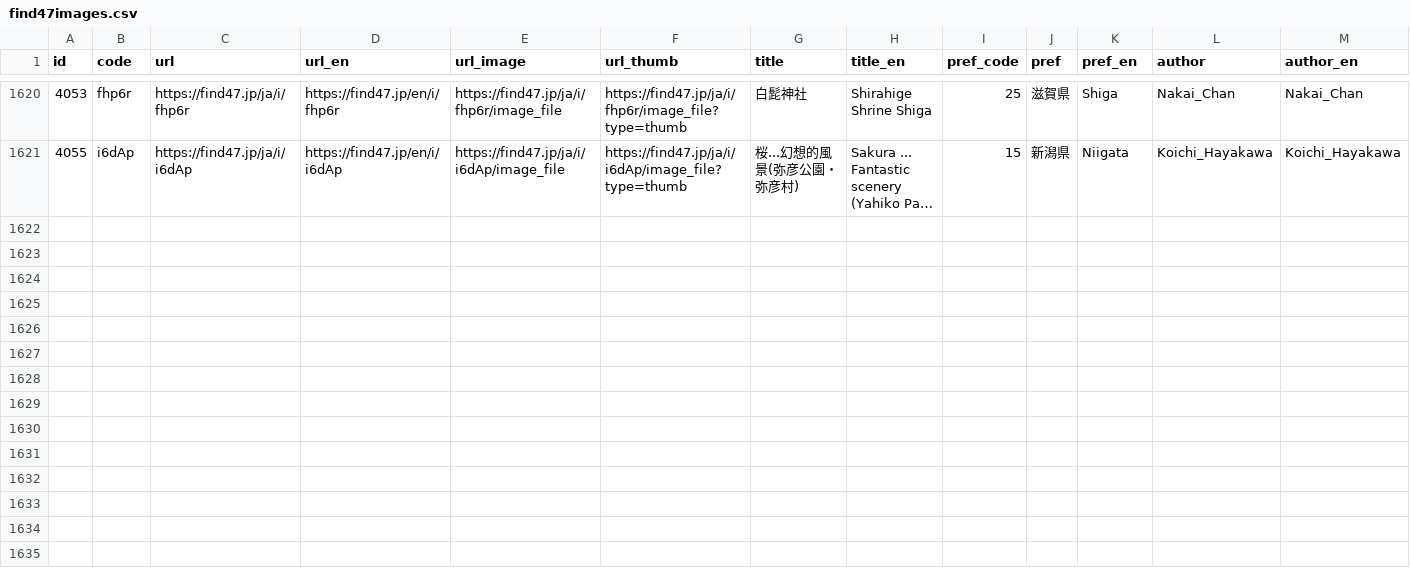
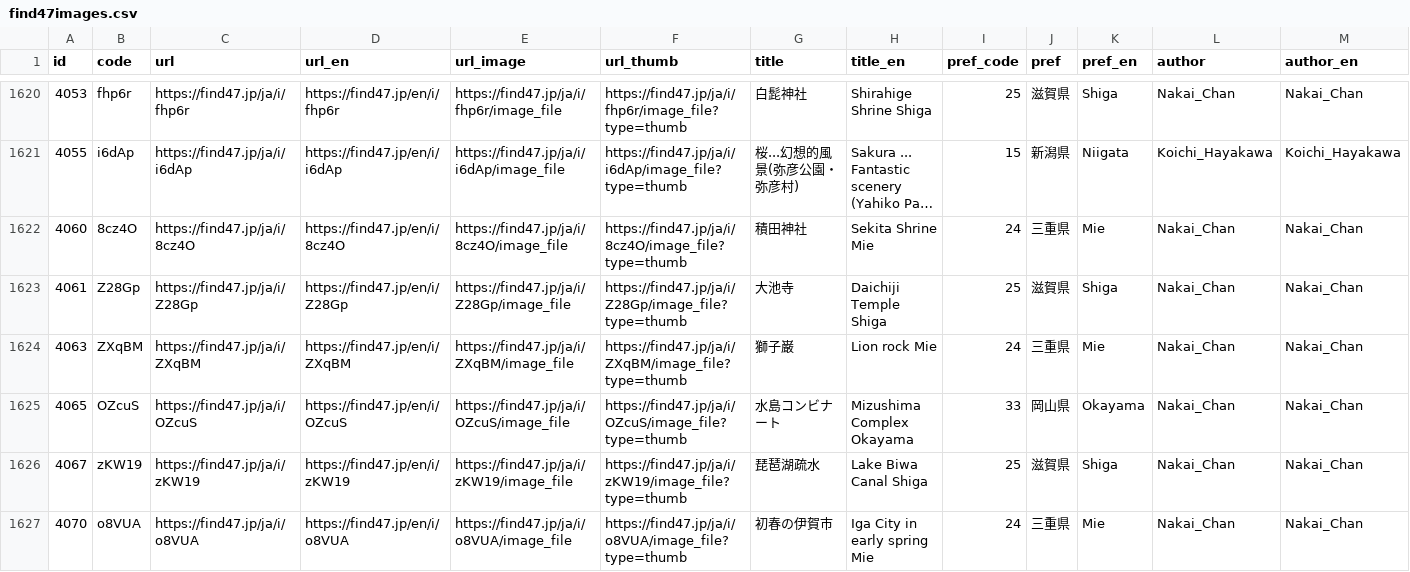
Before and after one commit to code4fukui/find47, a CSV file: find47images.csv, drawn as a sheet; only a part is shown, gaps mark what is left out; long unchanged cells end in …; rows hold the shown columns only; the diff names each change by its address in the sheet, - before the commit and + after, or states it on an @@ line.

Commit message:
update data

```diff
--- a/find47images.csv
+++ b/find47images.csv
+row 1622: 4060 | 8cz4O | https://find47.jp/ja/i/8cz4O | https://find47.jp/en/i/8cz4O | https://find47.jp/ja/i/8cz4O/image_file | https://find47.jp/ja/i/8cz4O/image_file?type=thumb | 積田神社 | Sekita Shrine Mie | 24 | 三重県 | Mie | Nakai_Chan | Nakai_Chan
+row 1623: 4061 | Z28Gp | https://find47.jp/ja/i/Z28Gp | https://find47.jp/en/i/Z28Gp | https://find47.jp/ja/i/Z28Gp/image_file | https://find47.jp/ja/i/Z28Gp/image_file?type=thumb | 大池寺 | Daichiji Temple Shiga | 25 | 滋賀県 | Shiga | Nakai_Chan | Nakai_Chan
+row 1624: 4063 | ZXqBM | https://find47.jp/ja/i/ZXqBM | https://find47.jp/en/i/ZXqBM | https://find47.jp/ja/i/ZXqBM/image_file | https://find47.jp/ja/i/ZXqBM/image_file?type=thumb | 獅子巌 | Lion rock Mie | 24 | 三重県 | Mie | Nakai_Chan | Nakai_Chan
+row 1625: 4065 | OZcuS | https://find47.jp/ja/i/OZcuS | https://find47.jp/en/i/OZcuS | https://find47.jp/ja/i/OZcuS/image_file | https://find47.jp/ja/i/OZcuS/image_file?type=thumb | 水島コンビナート | Mizushima Complex Okayama | 33 | 岡山県 | Okayama | Nakai_Chan | Nakai_Chan
+row 1626: 4067 | zKW19 | https://find47.jp/ja/i/zKW19 | https://find47.jp/en/i/zKW19 | https://find47.jp/ja/i/zKW19/image_file | https://find47.jp/ja/i/zKW19/image_file?type=thumb | 琵琶湖疏水 | Lake Biwa Canal Shiga | 25 | 滋賀県 | Shiga | Nakai_Chan | Nakai_Chan
+row 1627: 4070 | o8VUA | https://find47.jp/ja/i/o8VUA | https://find47.jp/en/i/o8VUA | https://find47.jp/ja/i/o8VUA/image_file | https://find47.jp/ja/i/o8VUA/image_file?type=thumb | 初春の伊賀市 | Iga City in early spring Mie | 24 | 三重県 | Mie | Nakai_Chan | Nakai_Chan
```
Also changed, not shown: find47images_c.csv, 19 other files.
